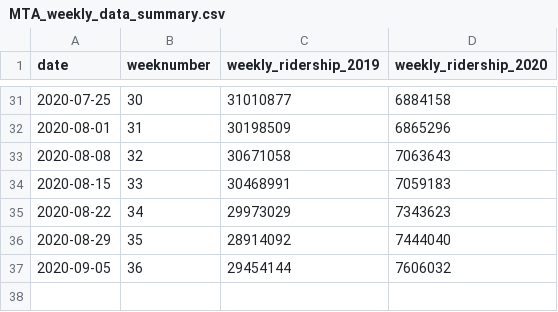
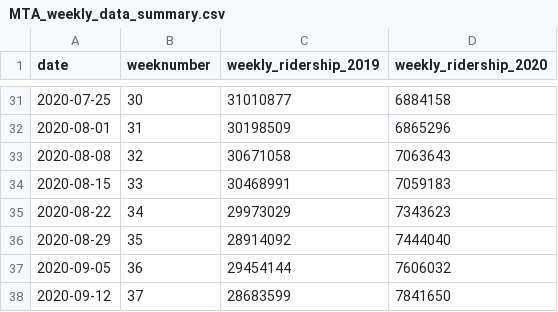
Before and after one commit to gilzreid/MTAData, a CSV file: MTA_weekly_data_summary.csv, drawn as a sheet; only a part is shown, gaps mark what is left out; the diff names each change by its address in the sheet, - before the commit and + after, or states it on an @@ line.

Commit message:
Weekly data update

```diff
--- a/MTA_weekly_data_summary.csv
+++ b/MTA_weekly_data_summary.csv
+row 38: 2020-09-12 | 37 | 28683599 | 7841650
```
Also changed, not shown: 1 other file.
